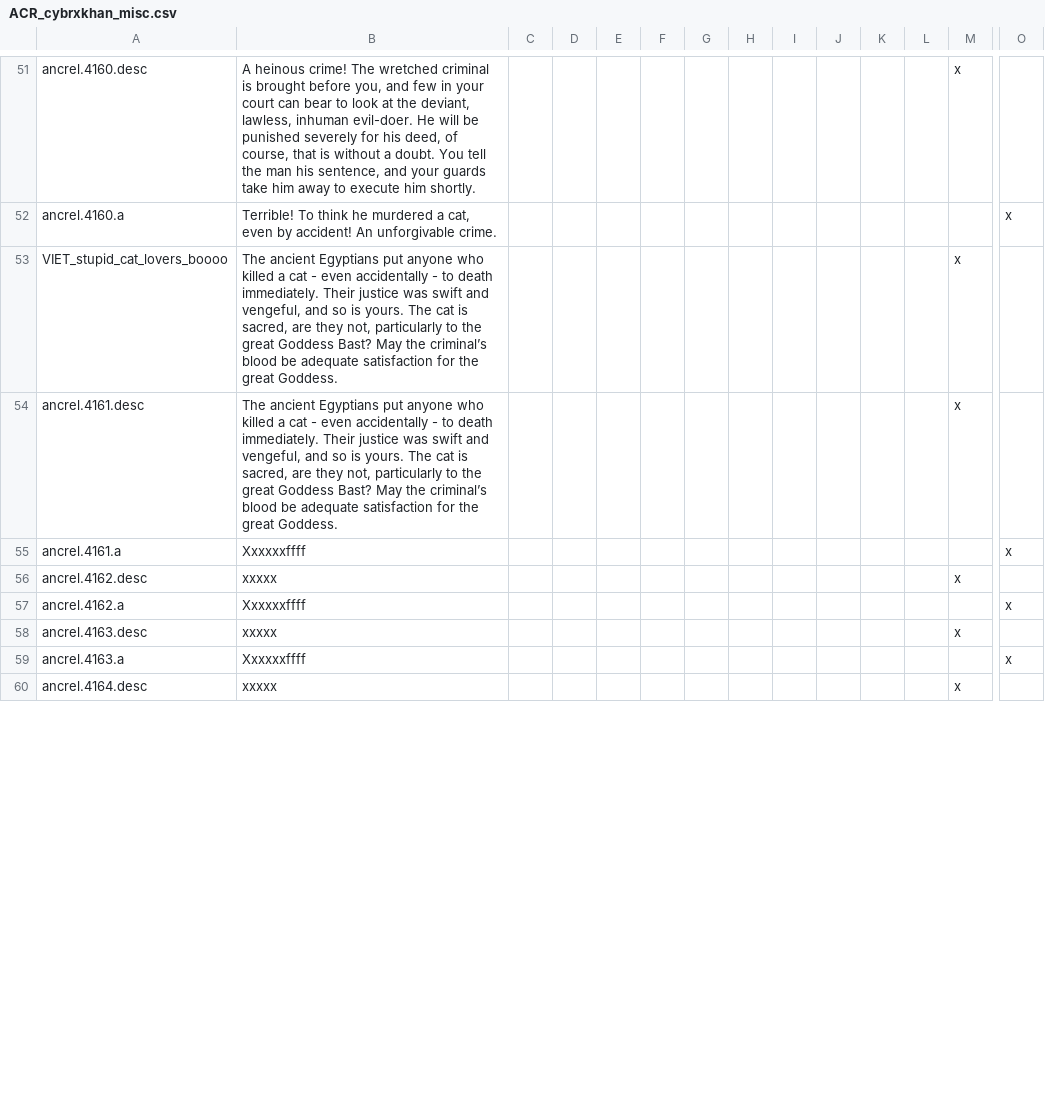
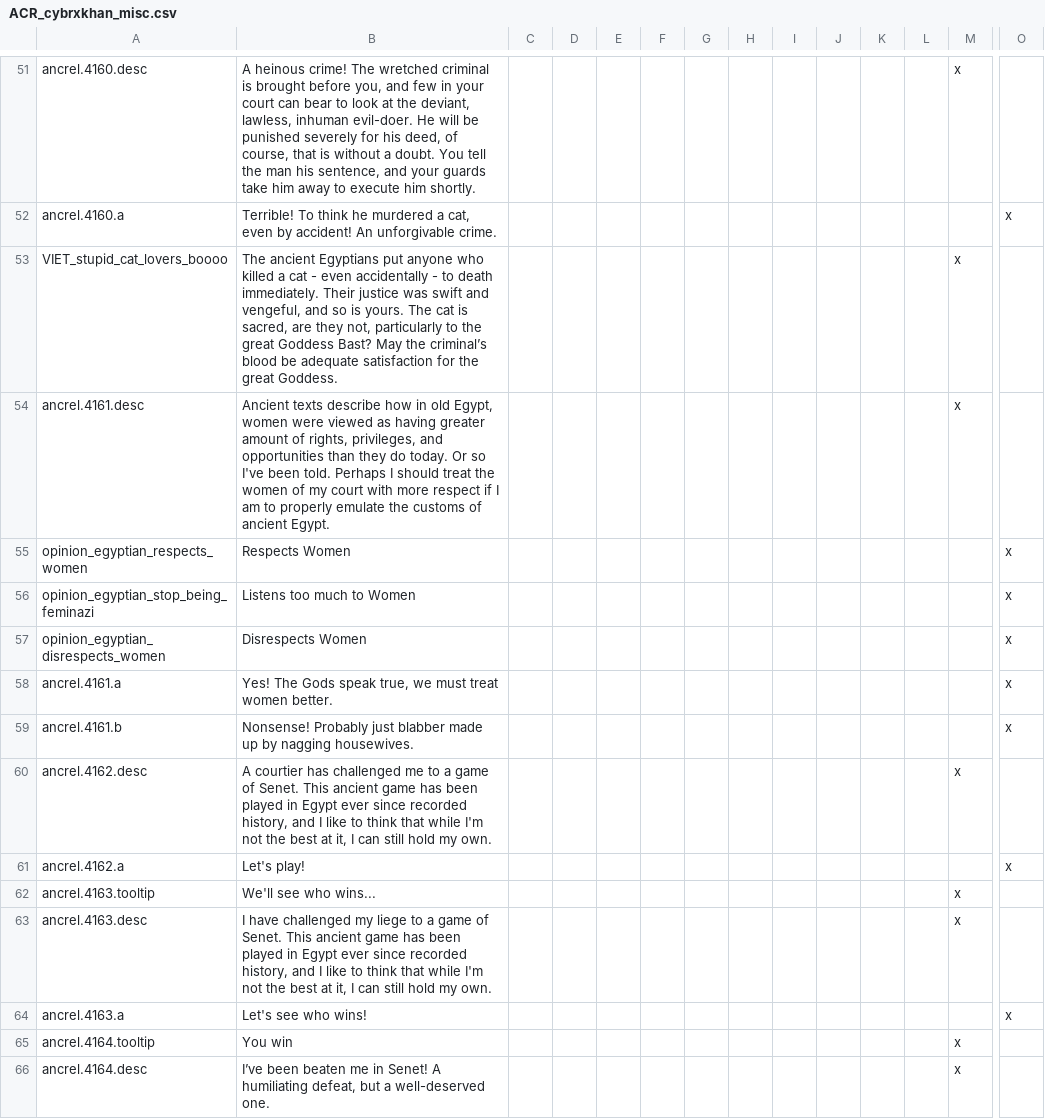
Before and after one commit to Superpat/ancientreligions, a CSV file: AncientReligions/localisation/ACR_cybrxkhan_misc.csv, drawn as a sheet; only a part is shown, gaps mark what is left out; addresses are those after the commit; rows hold the shown columns only; the diff covers the shown part only; the diff names each change by its address in the sheet, - before the commit and + after, or states it on an @@ line.

Commit message:
Misc. Stuff Not Added Before

```diff
--- a/AncientReligions/localisation/ACR_cybrxkhan_misc.csv
+++ b/AncientReligions/localisation/ACR_cybrxkhan_misc.csv
-B54: The ancient Egyptians put anyone who killed a cat - even accidentally - to death immediately. Their justice was swift and vengeful, and so is yours. The cat is sacred, are they not, particularly to the great Goddess Bast? May the criminal’s blood be adequate satisfaction for the great Goddess.
+B54: Ancient texts describe how in old Egypt, women were viewed as having greater amount of rights, privileges, and opportunities than they do today. Or so I've been told. Perhaps I should treat the women of my court with more respect if I am to properly emulate the customs of ancient Egypt.
+row 55: opinion_egyptian_respects_women | Respects Women |  |  |  |  |  |  |  |  |  |  |  | x
+row 56: opinion_egyptian_stop_being_feminazi | Listens too much to Women |  |  |  |  |  |  |  |  |  |  |  | x
+row 57: opinion_egyptian_disrespects_women | Disrespects Women |  |  |  |  |  |  |  |  |  |  |  | x
-B58: Xxxxxxffff
+B58: Yes! The Gods speak true, we must treat women better.
+row 59: ancrel.4161.b | Nonsense! Probably just blabber made up by nagging housewives. |  |  |  |  |  |  |  |  |  |  |  | x
-B60: xxxxx
+B60: A courtier has challenged me to a game of Senet. This ancient game has been played in Egypt ever since recorded history, and I like to think that while I'm not the best at it, I can still hold my own.
-B61: Xxxxxxffff
+B61: Let's play!
+row 62: ancrel.4163.tooltip | We'll see who wins... |  |  |  |  |  |  |  |  |  |  | x
-B63: xxxxx
+B63: I have challenged my liege to a game of Senet. This ancient game has been played in Egypt ever since recorded history, and I like to think that while I'm not the best at it, I can still hold my own.
-B64: Xxxxxxffff
+B64: Let's see who wins!
+row 65: ancrel.4164.tooltip | You win |  |  |  |  |  |  |  |  |  |  | x
-B66: xxxxx
+B66: I’ve been beaten me in Senet! A humiliating defeat, but a well-deserved one.
```
Also changed, not shown: 6 added rows and 7 edited cells elsewhere in this file.
